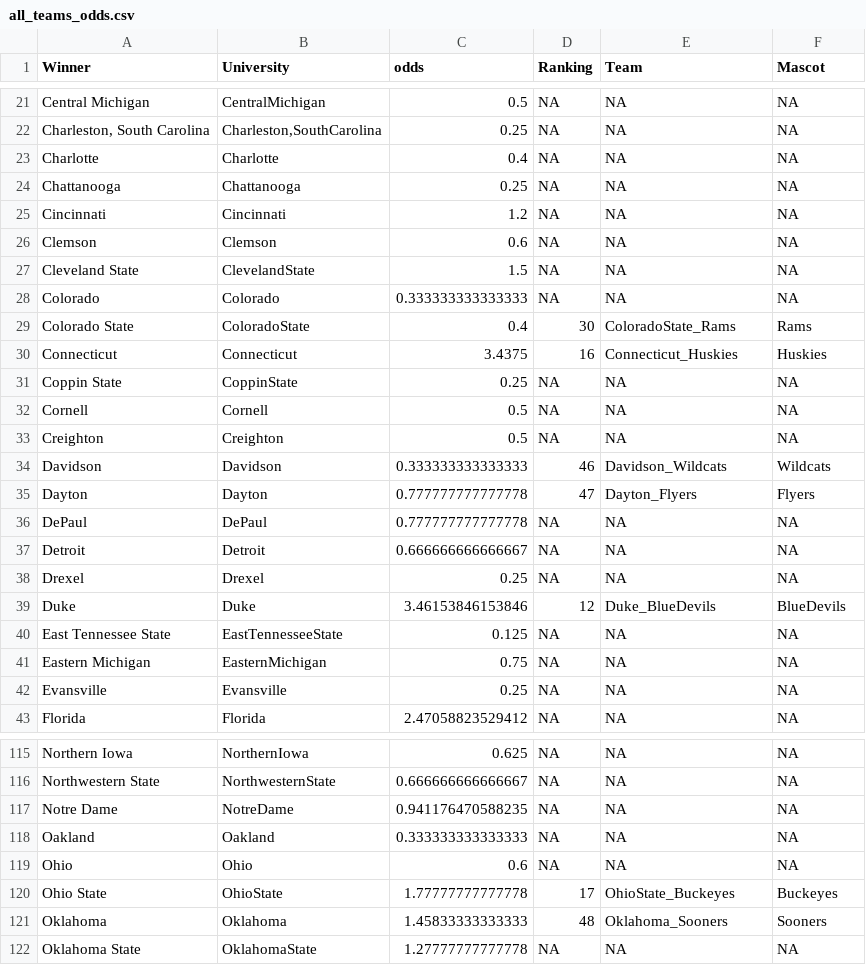
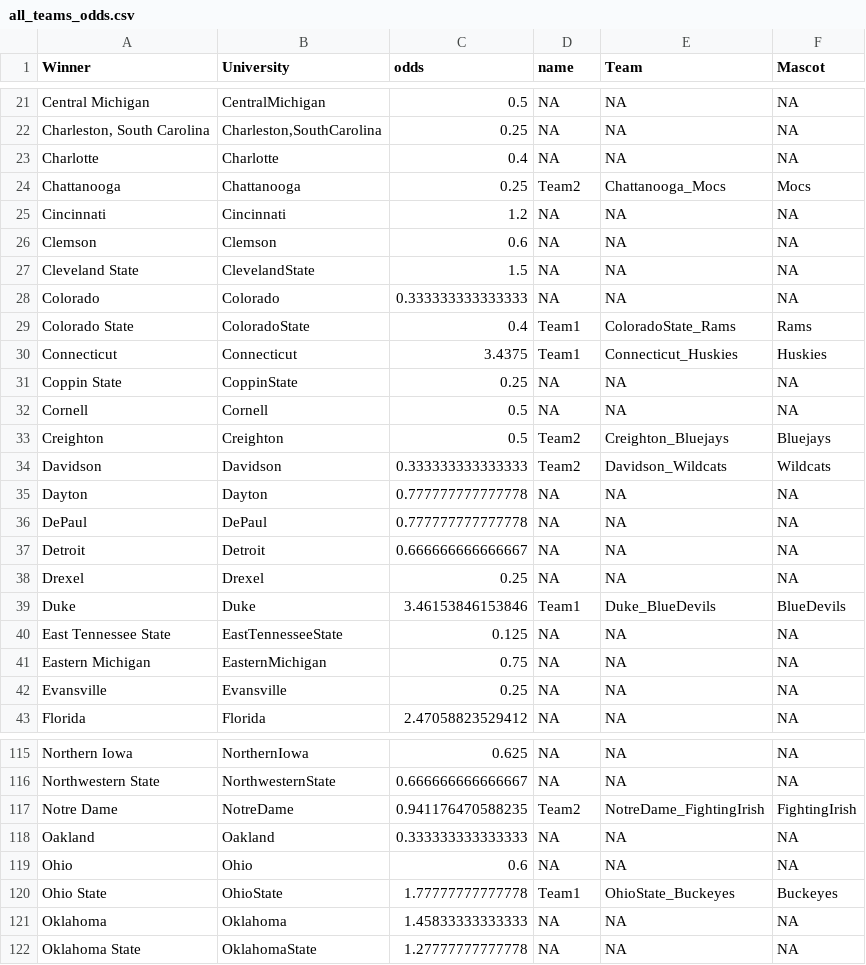
Before and after one commit to neves-w/data_teams, a CSV file: all_teams_odds.csv, drawn as a sheet; only a part is shown, gaps mark what is left out; the diff covers the shown part only.

```diff
--- a/all_teams_odds.csv
+++ b/all_teams_odds.csv
@@ -1 +1 @@
-"Winner","University","odds","Ranking","Team","Mascot"
+"Winner","University","odds","name","Team","Mascot"
@@ -23,3 +23,3 @@
 "Charlotte","Charlotte",0.4,NA,NA,NA
-"Chattanooga","Chattanooga",0.25,NA,NA,NA
+"Chattanooga","Chattanooga",0.25,"Team2","Chattanooga_Mocs","Mocs"
 "Cincinnati","Cincinnati",1.2,NA,NA,NA
@@ -28,9 +28,9 @@
 "Colorado","Colorado",0.333333333333333,NA,NA,NA
-"Colorado State","ColoradoState",0.4,30,"ColoradoState_Rams","Rams"
-"Connecticut","Connecticut",3.4375,16,"Connecticut_Huskies","Huskies"
+"Colorado State","ColoradoState",0.4,"Team1","ColoradoState_Rams","Rams"
+"Connecticut","Connecticut",3.4375,"Team1","Connecticut_Huskies","Huskies"
 "Coppin State","CoppinState",0.25,NA,NA,NA
 "Cornell","Cornell",0.5,NA,NA,NA
-"Creighton","Creighton",0.5,NA,NA,NA
-"Davidson","Davidson",0.333333333333333,46,"Davidson_Wildcats","Wildcats"
-"Dayton","Dayton",0.777777777777778,47,"Dayton_Flyers","Flyers"
+"Creighton","Creighton",0.5,"Team2","Creighton_Bluejays","Bluejays"
+"Davidson","Davidson",0.333333333333333,"Team2","Davidson_Wildcats","Wildcats"
+"Dayton","Dayton",0.777777777777778,NA,NA,NA
 "DePaul","DePaul",0.777777777777778,NA,NA,NA
@@ -38,3 +38,3 @@
 "Drexel","Drexel",0.25,NA,NA,NA
-"Duke","Duke",3.46153846153846,12,"Duke_BlueDevils","BlueDevils"
+"Duke","Duke",3.46153846153846,"Team1","Duke_BlueDevils","BlueDevils"
 "East Tennessee State","EastTennesseeState",0.125,NA,NA,NA
@@ -116,7 +116,7 @@
 "Northwestern State","NorthwesternState",0.666666666666667,NA,NA,NA
-"Notre Dame","NotreDame",0.941176470588235,NA,NA,NA
+"Notre Dame","NotreDame",0.941176470588235,"Team2","NotreDame_FightingIrish","FightingIrish"
 "Oakland","Oakland",0.333333333333333,NA,NA,NA
 "Ohio","Ohio",0.6,NA,NA,NA
-"Ohio State","OhioState",1.77777777777778,17,"OhioState_Buckeyes","Buckeyes"
-"Oklahoma","Oklahoma",1.45833333333333,48,"Oklahoma_Sooners","Sooners"
+"Ohio State","OhioState",1.77777777777778,"Team1","OhioState_Buckeyes","Buckeyes"
+"Oklahoma","Oklahoma",1.45833333333333,NA,NA,NA
 "Oklahoma State","OklahomaState",1.27777777777778,NA,NA,NA
```
Also changed, not shown: 65 edited cells elsewhere in this file, 1 other file.
